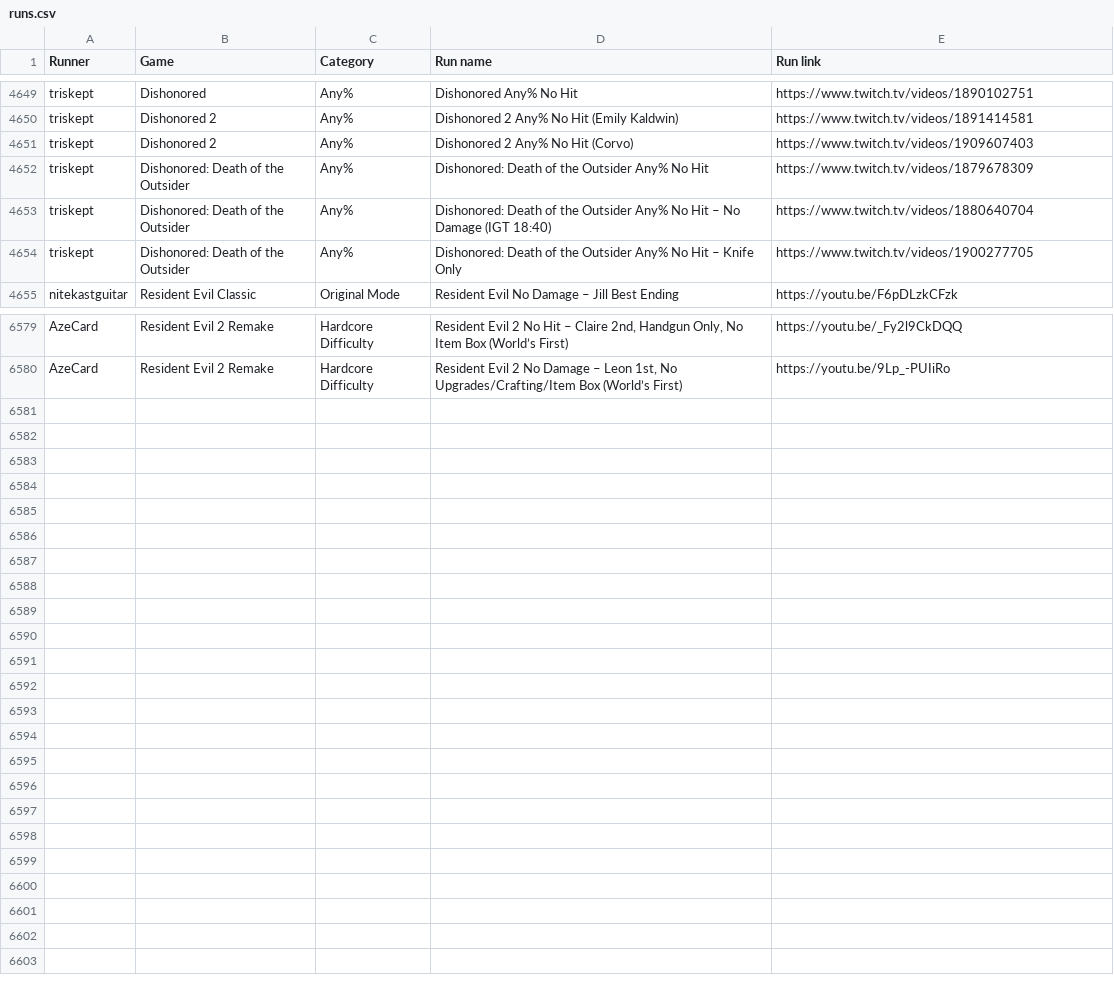
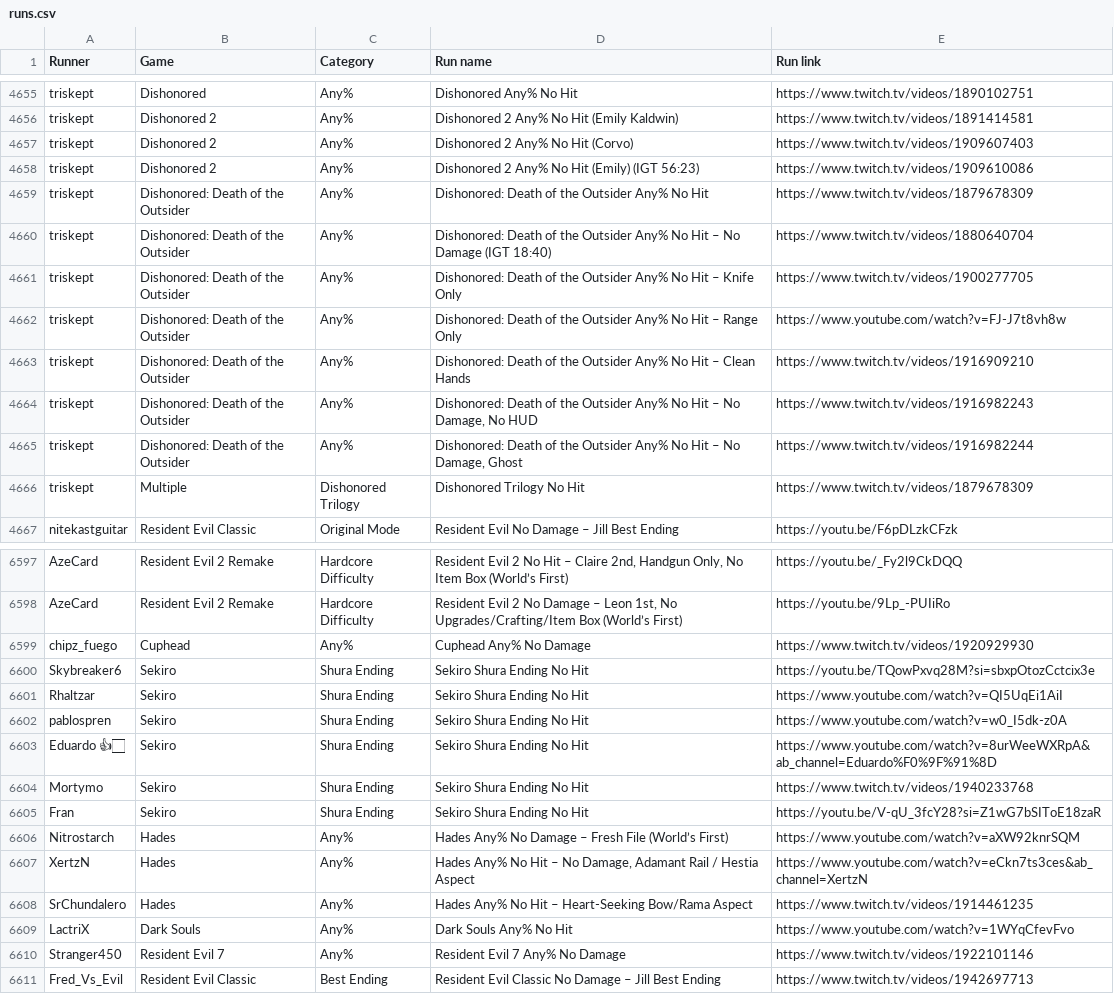
Before and after one commit to borgCode/RunSearcher, a CSV file: src/main/resources/runs.csv, drawn as a sheet; only a part is shown, gaps mark what is left out; the diff covers the shown part only; the diff names each change by its address in the sheet, - before the commit and + after, or states it on an @@ line.

```diff
--- a/src/main/resources/runs.csv
+++ b/src/main/resources/runs.csv
+row 4658: triskept | Dishonored 2 | Any% | Dishonored 2 Any% No Hit (Emily) (IGT 56:23) | https://www.twitch.tv/videos/1909610086
+row 4662: triskept | Dishonored: Death of the Outsider | Any% | Dishonored: Death of the Outsider Any% No Hit – Range Only | https://www.youtube.com/watch?v=FJ-J7t8vh8w
+row 4663: triskept | Dishonored: Death of the Outsider | Any% | Dishonored: Death of the Outsider Any% No Hit – Clean Hands | https://www.twitch.tv/videos/1916909210
+row 4664: triskept | Dishonored: Death of the Outsider | Any% | Dishonored: Death of the Outsider Any% No Hit – No Damage, No HUD | https://www.twitch.tv/videos/1916982243
+row 4665: triskept | Dishonored: Death of the Outsider | Any% | Dishonored: Death of the Outsider Any% No Hit – No Damage, Ghost | https://www.twitch.tv/videos/1916982244
+row 4666: triskept | Multiple | Dishonored Trilogy | Dishonored Trilogy No Hit | https://www.twitch.tv/videos/1879678309
+row 6599: chipz_fuego | Cuphead | Any% | Cuphead Any% No Damage | https://www.twitch.tv/videos/1920929930
+row 6600: Skybreaker6 | Sekiro | Shura Ending | Sekiro Shura Ending No Hit | https://youtu.be/TQowPxvq28M?si=sbxpOtozCctcix3e
+row 6601: Rhaltzar | Sekiro | Shura Ending | Sekiro Shura Ending No Hit | https://www.youtube.com/watch?v=QI5UqEi1AiI
+row 6602: pablospren | Sekiro | Shura Ending | Sekiro Shura Ending No Hit | https://www.youtube.com/watch?v=w0_I5dk-z0A
+row 6603: Eduardo 👍🏻 | Sekiro | Shura Ending | Sekiro Shura Ending No Hit | https://www.youtube.com/watch?v=8urWeeWXRpA&ab_channel=Eduardo%F0%9F%91%8D
+row 6604: Mortymo | Sekiro | Shura Ending | Sekiro Shura Ending No Hit | https://www.twitch.tv/videos/1940233768
+row 6605: Fran | Sekiro | Shura Ending | Sekiro Shura Ending No Hit | https://youtu.be/V-qU_3fcY28?si=Z1wG7bSIToE18zaR
+row 6606: Nitrostarch | Hades | Any% | Hades Any% No Damage – Fresh File (World’s First) | https://www.youtube.com/watch?v=aXW92knrSQM
+row 6607: XertzN | Hades | Any% | Hades Any% No Hit – No Damage, Adamant Rail / Hestia Aspect | https://www.youtube.com/watch?v=eCkn7ts3ces&ab_channel=XertzN
+row 6608: SrChundalero | Hades | Any% | Hades Any% No Hit – Heart-Seeking Bow/Rama Aspect | https://www.twitch.tv/videos/1914461235
+row 6609: LactriX | Dark Souls | Any% | Dark Souls Any% No Hit | https://www.youtube.com/watch?v=1WYqCfevFvo
+row 6610: Stranger450 | Resident Evil 7 | Any% | Resident Evil 7 Any% No Damage | https://www.twitch.tv/videos/1922101146
+row 6611: Fred_Vs_Evil | Resident Evil Classic | Best Ending | Resident Evil Classic No Damage – Jill Best Ending | https://www.twitch.tv/videos/1942697713
```
Also changed, not shown: 12 added rows, 2 moved rows and 7 edited cells elsewhere in this file, 2 other files.
